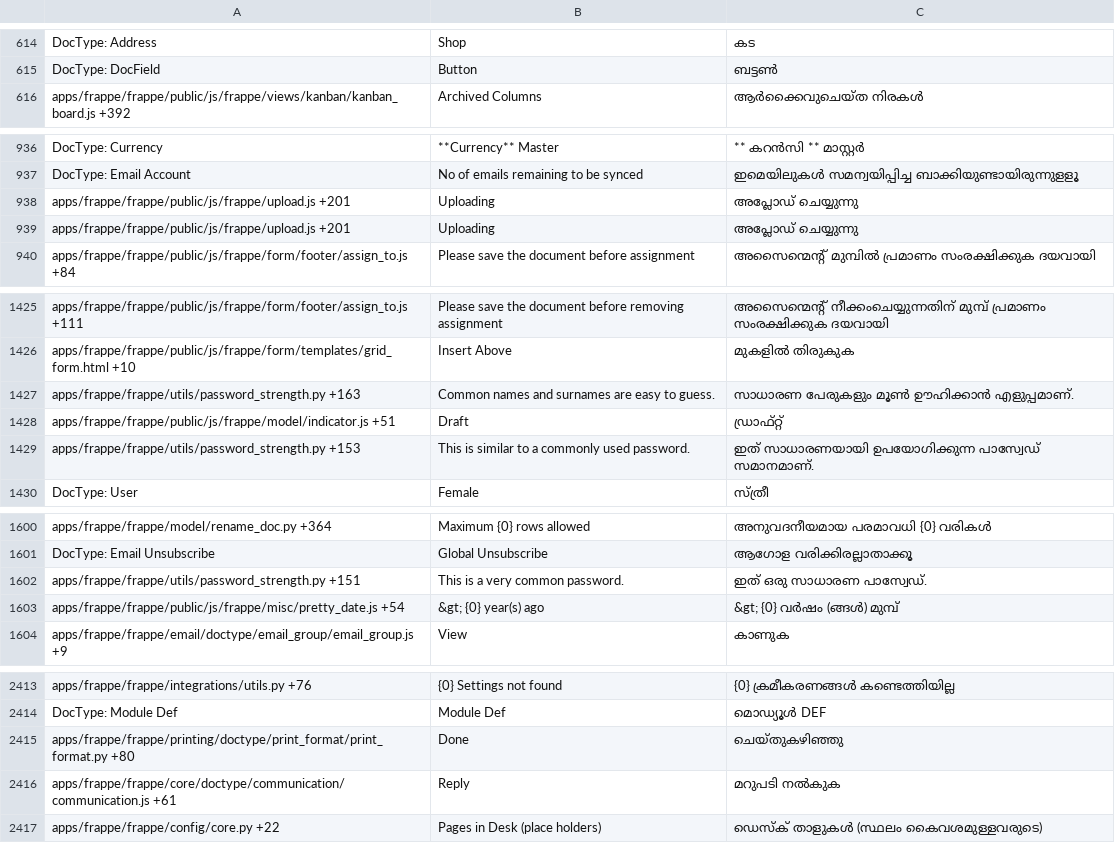
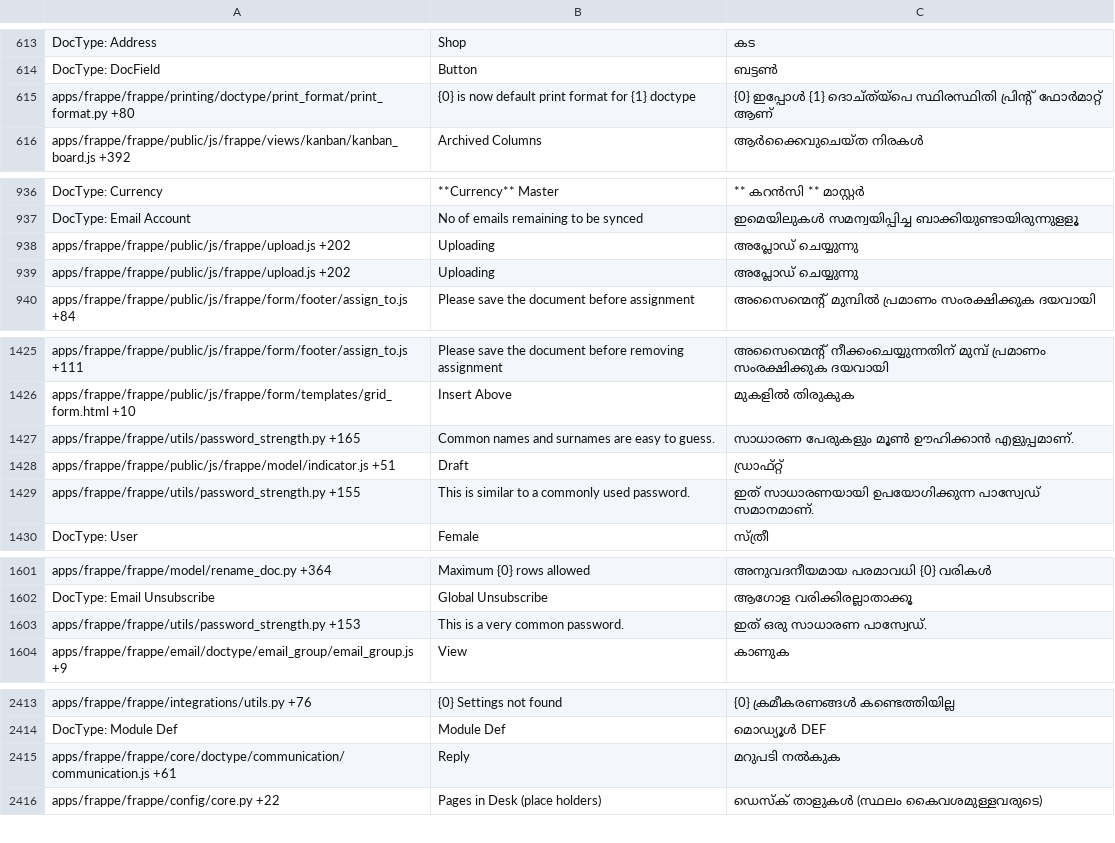
Before and after one commit to frappe/frappe, a CSV file: frappe/translations/ml.csv, drawn as a sheet; only a part is shown, gaps mark what is left out; the diff covers the shown part only.

```diff
--- a/frappe/translations/ml.csv
+++ b/frappe/translations/ml.csv
@@ -615,2 +614,3 @@ DocType: Address,Shop,കട
 DocType: DocField,Button,ബട്ടൺ
+apps/frappe/frappe/printing/doctype/print_format/print_format.py +80,{0} is now default print format for {1} doctype,{0} ഇപ്പോൾ {1} ദൊച്ത്യ്പെ സ്ഥിരസ്ഥിതി പ്രിന്റ് ഫോർമാറ്റ് ആണ്
 apps/frappe/frappe/public/js/frappe/views/kanban/kanban_board.js +392,Archived Columns,ആർക്കൈവുചെയ്ത നിരകൾ
@@ -940,4 +940,4 @@ DocType: Currency,**Currency** Master,** കറൻസി ** മാസ്റ്
 DocType: Email Account,No of emails remaining to be synced,ഇമെയിലുകൾ സമന്വയിപ്പിച്ച ബാക്കിയുണ്ടായിരുന്നുളളൂ
-apps/frappe/frappe/public/js/frappe/upload.js +201,Uploading,അപ്ലോഡ് ചെയ്യുന്നു
-apps/frappe/frappe/public/js/frappe/upload.js +201,Uploading,അപ്ലോഡ് ചെയ്യുന്നു
+apps/frappe/frappe/public/js/frappe/upload.js +202,Uploading,അപ്ലോഡ് ചെയ്യുന്നു
+apps/frappe/frappe/public/js/frappe/upload.js +202,Uploading,അപ്ലോഡ് ചെയ്യുന്നു
 apps/frappe/frappe/public/js/frappe/form/footer/assign_to.js +84,Please save the document before assignment,അസൈന്മെന്റ് മുമ്പിൽ പ്രമാണം സംരക്ഷിക്കുക ദയവായി
@@ -1432,5 +1432,5 @@ apps/frappe/frappe/public/js/frappe/form/footer/assign_to.js +111,Please save th
 apps/frappe/frappe/public/js/frappe/form/templates/grid_form.html +10,Insert Above,മുകളിൽ തിരുകുക
-apps/frappe/frappe/utils/password_strength.py +163,Common names and surnames are easy to guess.,സാധാരണ പേരുകളും മൂൺ ഊഹിക്കാൻ എളുപ്പമാണ്.
+apps/frappe/frappe/utils/password_strength.py +165,Common names and surnames are easy to guess.,സാധാരണ പേരുകളും മൂൺ ഊഹിക്കാൻ എളുപ്പമാണ്.
 apps/frappe/frappe/public/js/frappe/model/indicator.js +51,Draft,ഡ്രാഫ്റ്റ്
-apps/frappe/frappe/utils/password_strength.py +153,This is similar to a commonly used password.,ഇത് സാധാരണയായി ഉപയോഗിക്കുന്ന പാസ്വേഡ് സമാനമാണ്.
+apps/frappe/frappe/utils/password_strength.py +155,This is similar to a commonly used password.,ഇത് സാധാരണയായി ഉപയോഗിക്കുന്ന പാസ്വേഡ് സമാനമാണ്.
 DocType: User,Female,സ്ത്രീ
@@ -1610,4 +1611,3 @@ apps/frappe/frappe/model/rename_doc.py +364,Maximum {0} rows allowed,അനു
 DocType: Email Unsubscribe,Global Unsubscribe,ആഗോള വരിക്കിരല്ലാതാക്കൂ
-apps/frappe/frappe/utils/password_strength.py +151,This is a very common password.,ഇത് ഒരു സാധാരണ പാസ്വേഡ്.
-apps/frappe/frappe/public/js/frappe/misc/pretty_date.js +54,&gt; {0} year(s) ago,&gt; {0} വർഷം (ങ്ങൾ) മുമ്പ്
+apps/frappe/frappe/utils/password_strength.py +153,This is a very common password.,ഇത് ഒരു സാധാരണ പാസ്വേഡ്.
 apps/frappe/frappe/email/doctype/email_group/email_group.js +9,View,കാണുക
@@ -2430,3 +2430,2 @@ apps/frappe/frappe/integrations/utils.py +76,{0} Settings not found,{0} ക്
 DocType: Module Def,Module Def,മൊഡ്യൂൾ DEF
-apps/frappe/frappe/printing/doctype/print_format/print_format.py +80,Done,ചെയ്തുകഴിഞ്ഞു
 apps/frappe/frappe/core/doctype/communication/communication.js +61,Reply,മറുപടി നൽകുക
```
Also changed, not shown: 6 moved rows and 21 edited cells elsewhere in this file, frappe/translations/hi.csv, frappe/translations/kn.csv, 57 other files.
